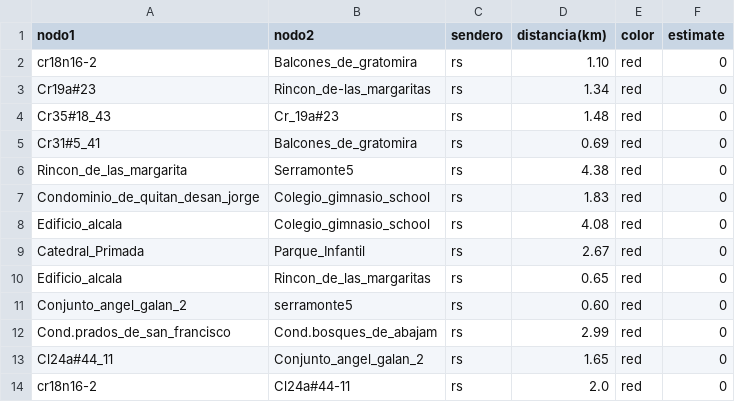
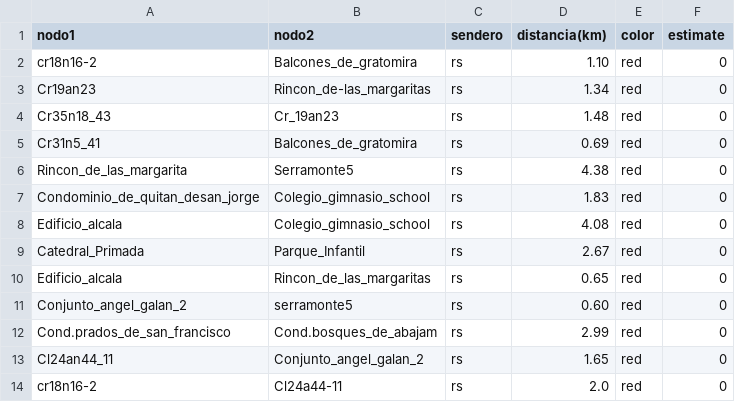
Before and after one commit to Levianthanx/rutas, a CSV file: nodosxnodos.csv, drawn as a sheet.

Commit message:
Update nodosxnodos.csv

```diff
--- a/nodosxnodos.csv
+++ b/nodosxnodos.csv
@@ -2,5 +2,5 @@ nodo1,nodo2,sendero,distancia(km),color,estimate
 cr18n16-2,Balcones_de_gratomira,rs,1.10,red,0
-Cr19a#23,Rincon_de-las_margaritas,rs,1.34,red,0
-Cr35#18_43,Cr_19a#23,rs,1.48,red,0
-Cr31#5_41,Balcones_de_gratomira,rs,0.69,red,0
+Cr19an23,Rincon_de-las_margaritas,rs,1.34,red,0
+Cr35n18_43,Cr_19an23,rs,1.48,red,0
+Cr31n5_41,Balcones_de_gratomira,rs,0.69,red,0
 Rincon_de_las_margarita,Serramonte5,rs,4.38,red,0
@@ -12,3 +12,3 @@ Conjunto_angel_galan_2,serramonte5,rs,0.60,red,0
 Cond.prados_de_san_francisco,Cond.bosques_de_abajam,rs,2.99,red,0
-Cl24a#44_11,Conjunto_angel_galan_2,rs,1.65,red,0
-cr18n16-2,Cl24a#44-11,rs,2.0,red,0
+Cl24an44_11,Conjunto_angel_galan_2,rs,1.65,red,0
+cr18n16-2,Cl24a44-11,rs,2.0,red,0
```
